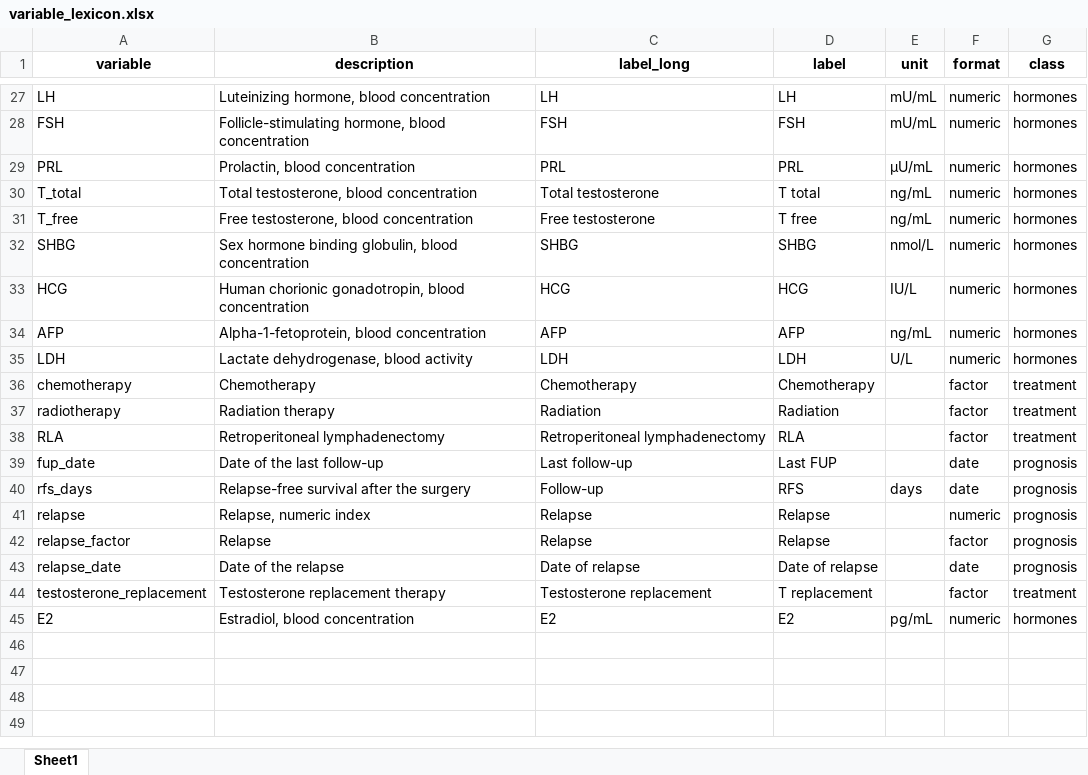
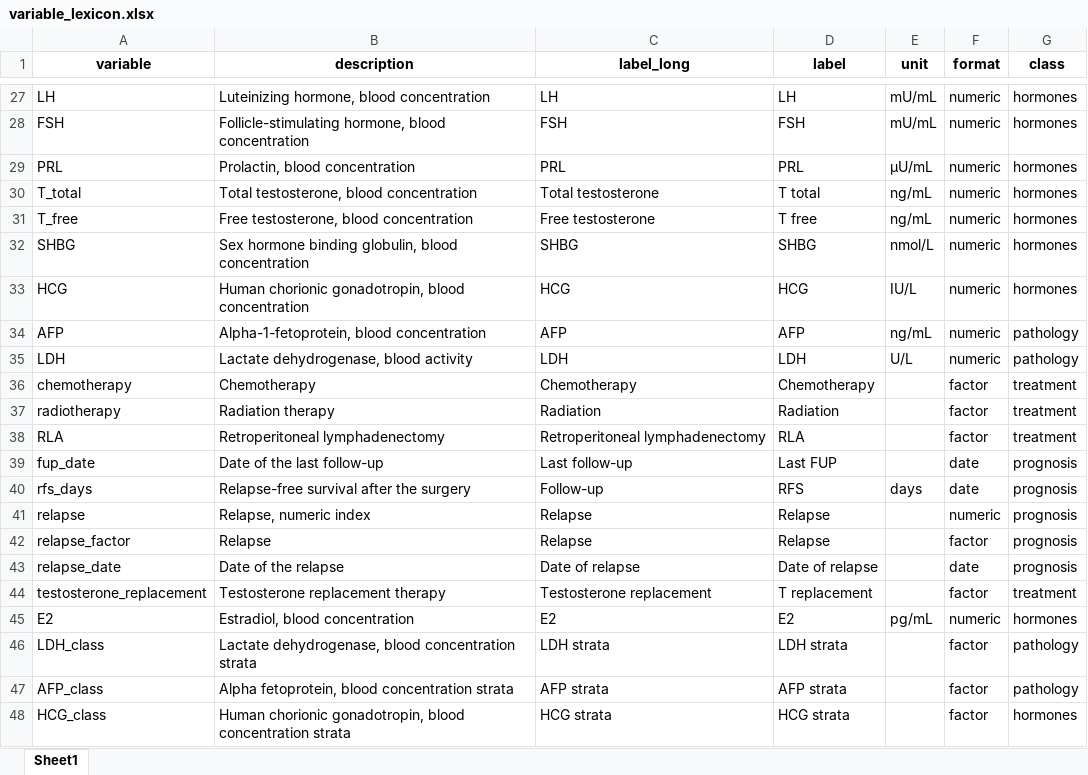
Before and after one commit to PiotrTymoszuk/TesCa_hormones, an Excel workbook: data/variable_lexicon.xlsx, sheet Sheet1, drawn as a sheet; only a part is shown, gaps mark what is left out; values as stored, in another font and other column widths than the file's, no borders; the diff names each change by its address in the sheet, - before the commit and + after, or states it on an @@ line.

```diff
--- a/data/variable_lexicon.xlsx (sheet Sheet1)
+++ b/data/variable_lexicon.xlsx (sheet Sheet1)
-G34:G35 (class): hormones
+G34:G35 (class): pathology
+row 46: LDH_class | Lactate dehydrogenase, blood concentration strata | LDH strata | LDH strata |  | factor | pathology
+row 47: AFP_class | Alpha fetoprotein, blood concentration strata | AFP strata | AFP strata |  | factor | pathology
+row 48: HCG_class | Human chorionic gonadotropin, blood concentration strata | HCG strata | HCG strata |  | factor | hormones
```
Also changed, not shown: report/tables.xlsx, 27 other files.
